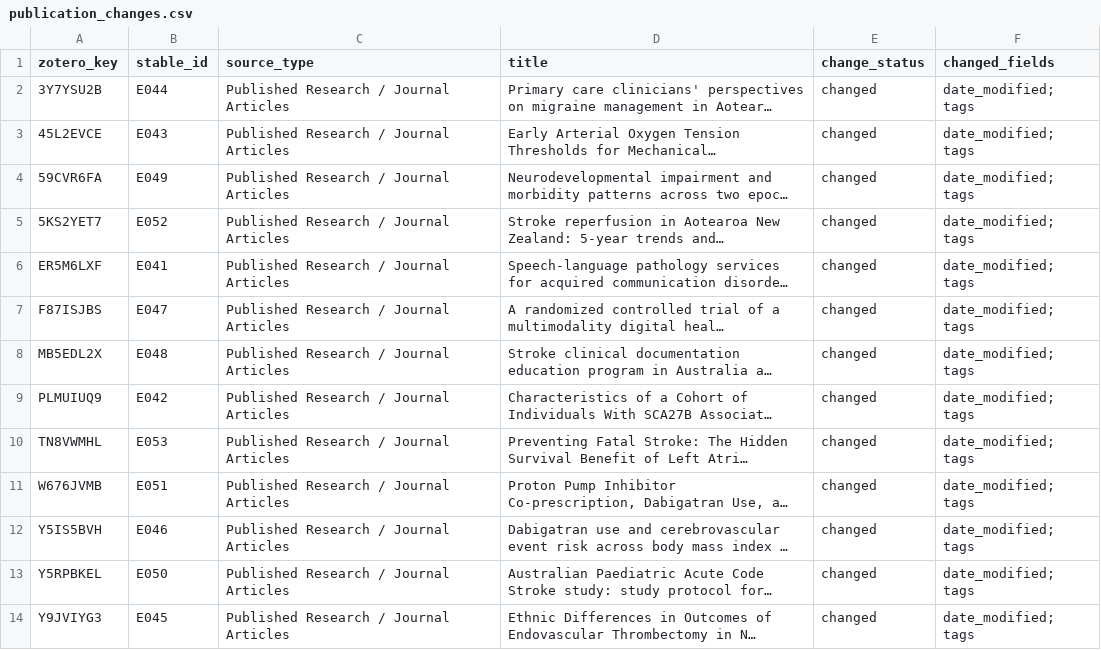
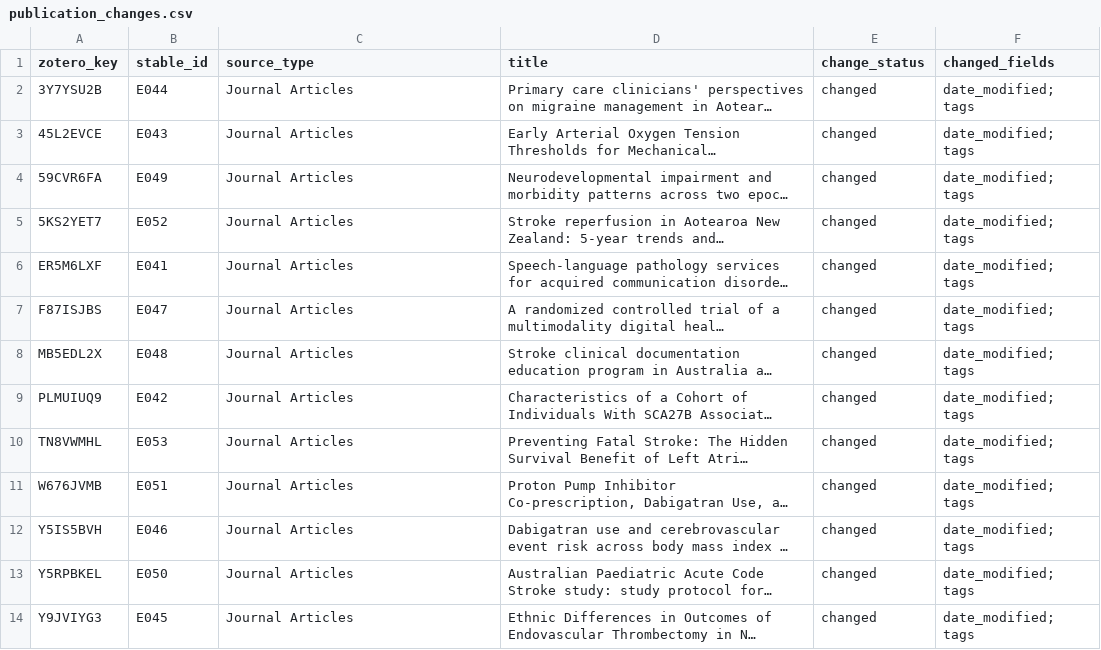
Before and after one commit to TSCNZ/NeuroNZ-UOA-Automation, a CSV file: outputs/publication_changes.csv, drawn as a sheet; long unchanged cells end in …; the diff names each change by its address in the sheet, - before the commit and + after, or states it on an @@ line.

```diff
--- a/outputs/publication_changes.csv
+++ b/outputs/publication_changes.csv
-C2:C14 (source_type): Published Research / Journal Articles
+C2:C14 (source_type): Journal Articles
```
Also changed, not shown: outputs/candidate_records.csv, outputs/catalogue_source_changes.csv, 8 other files.
